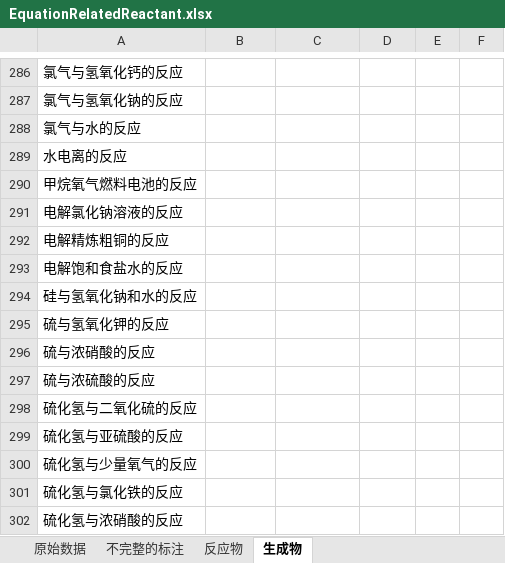
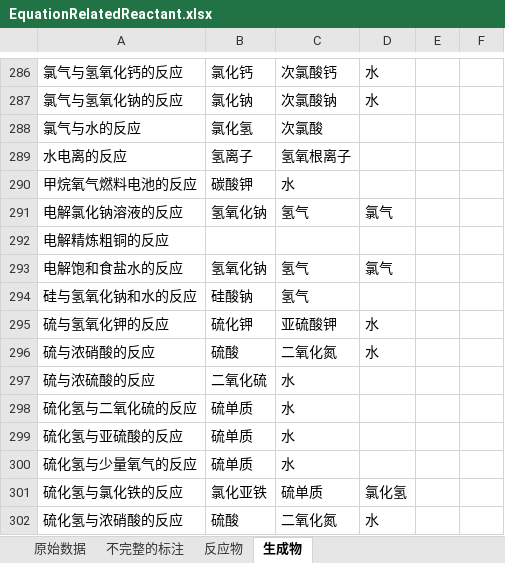
Before and after one commit to cstmdzx/ChemicalFormulaRelatedTriple, an Excel workbook: EquationRelatedReactant.xlsx, sheet 生成物, drawn as a sheet; only a part is shown, gaps mark what is left out; values as stored, in another font and other column widths than the file's, no borders; the diff covers the shown part only; the diff names each change by its address in the sheet, - before the commit and + after, or states it on an @@ line.

```diff
--- a/EquationRelatedReactant.xlsx (sheet 生成物)
+++ b/EquationRelatedReactant.xlsx (sheet 生成物)
-B286: (empty)
+B286: 氯化钙
-C286: (empty)
+C286: 次氯酸钙
-D286:D287: (empty)
+D286:D287: 水
-B287: (empty)
+B287: 氯化钠
-C287: (empty)
+C287: 次氯酸钠
-B288: (empty)
+B288: 氯化氢
-C288: (empty)
+C288: 次氯酸
-B289: (empty)
+B289: 氢离子
-C289: (empty)
+C289: 氢氧根离子
-B290: (empty)
+B290: 碳酸钾
-C290: (empty)
+C290: 水
-B291: (empty)
+B291: 氢氧化钠
-C291: (empty)
+C291: 氢气
-D291: (empty)
+D291: 氯气
-B293: (empty)
+B293: 氢氧化钠
-C293:C294: (empty)
+C293:C294: 氢气
-D293: (empty)
+D293: 氯气
-B294: (empty)
+B294: 硅酸钠
-B295: (empty)
+B295: 硫化钾
-C295: (empty)
+C295: 亚硫酸钾
-D295:D296: (empty)
+D295:D296: 水
-B296: (empty)
+B296: 硫酸
-C296: (empty)
+C296: 二氧化氮
-B297: (empty)
+B297: 二氧化硫
-C297:C300: (empty)
+C297:C300: 水
-B298:B300: (empty)
+B298:B300: 硫单质
-B301: (empty)
+B301: 氯化亚铁
-C301: (empty)
+C301: 硫单质
-D301: (empty)
+D301: 氯化氢
-B302: (empty)
+B302: 硫酸
-C302: (empty)
+C302: 二氧化氮
-D302: (empty)
+D302: 水
```
Also changed, not shown: 104 edited cells and cell formats elsewhere in this sheet, 1 other file.
